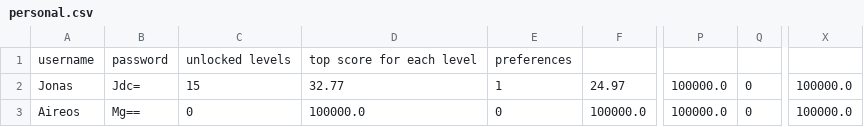
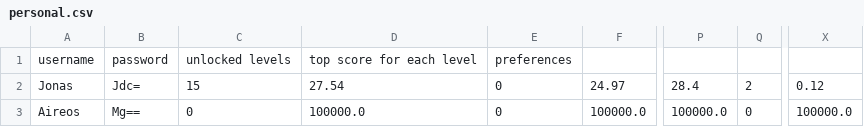
Before and after one commit to AngeredBarbeque/Final-Project, a CSV file: Project/personal.csv, drawn as a sheet; only a part is shown, gaps mark what is left out; the diff names each change by its address in the sheet, - before the commit and + after, or states it on an @@ line.

```diff
--- a/Project/personal.csv
+++ b/Project/personal.csv
-D2: 32.77
+D2: 27.54
-E2: 1
+E2: 0
-P2: 100000.0
+P2: 28.4
-Q2: 0
+Q2: 2
-X2: 100000.0
+X2: 0.12
```
Also changed, not shown: Project/overall.csv, 3 other files.
